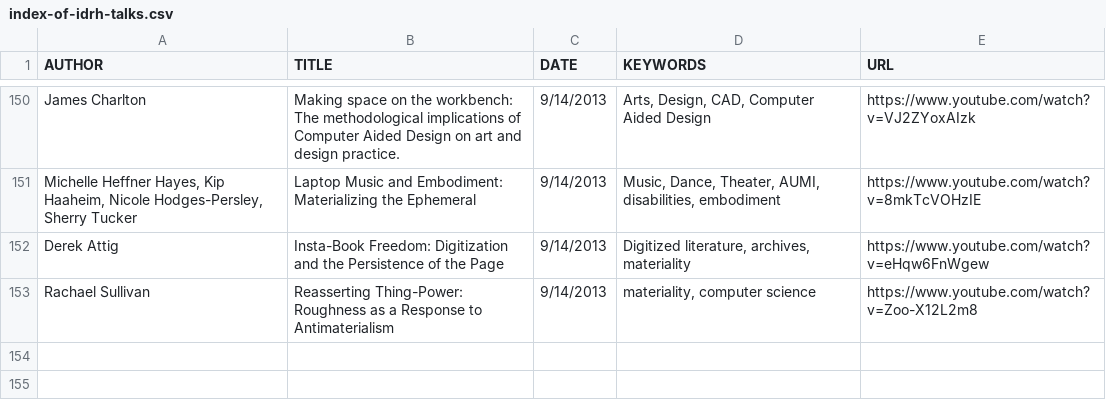
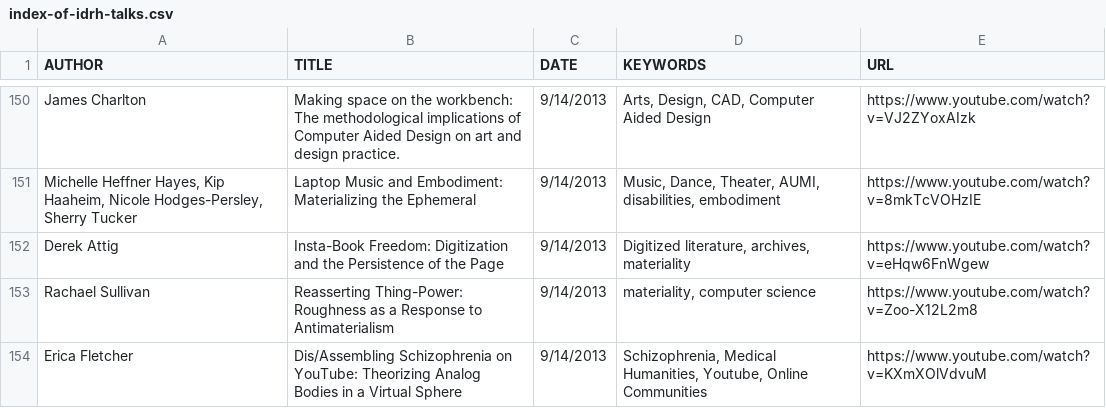
Before and after one commit to derekeder/csv-to-html-table, a CSV file: data/index-of-idrh-talks.csv, drawn as a sheet; only a part is shown, gaps mark what is left out; the diff names each change by its address in the sheet, - before the commit and + after, or states it on an @@ line.

Commit message:
Update index-of-idrh-talks.csv

```diff
--- a/data/index-of-idrh-talks.csv
+++ b/data/index-of-idrh-talks.csv
+row 154: Erica Fletcher | Dis/Assembling Schizophrenia on YouTube: Theorizing Analog Bodies in a Virtual Sphere | 9/14/2013 | Schizophrenia, Medical Humanities, Youtube, Online Communities | https://www.youtube.com/watch?v=KXmXOlVdvuM
```
